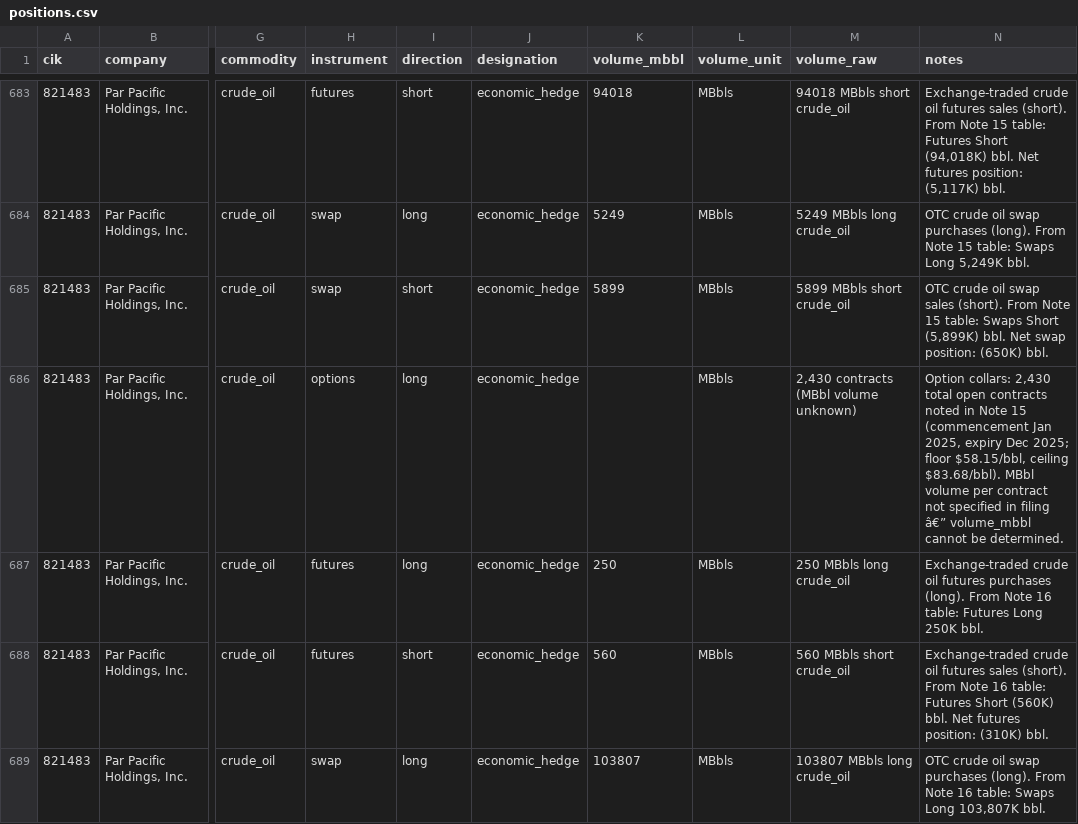
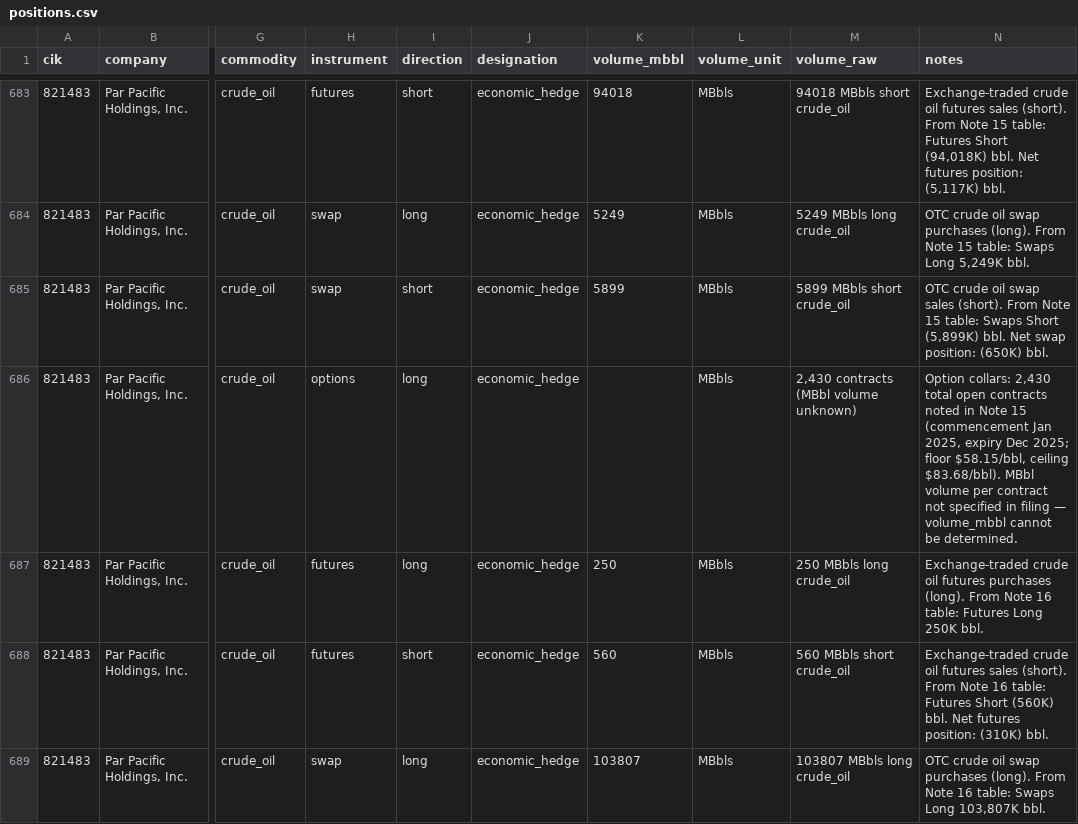
Before and after one commit to WilsonAIPlusLab/EnergyFirmsHedgingPosition, a CSV file: data/refiner/positions.csv, drawn as a sheet; only a part is shown, gaps mark what is left out; the diff covers the shown part only; the diff names each change by its address in the sheet, - before the commit and + after, or states it on an @@ line.

```diff
--- a/data/refiner/positions.csv
+++ b/data/refiner/positions.csv
-N686 (notes): …in filing â€” volume_mbbl cannot…
+N686 (notes): …in filing — volume_mbbl cannot…
```
Also changed, not shown: 16 edited cells elsewhere in this file, data/refiner/filings.csv, data/refiner/hedge_ratios.csv.
